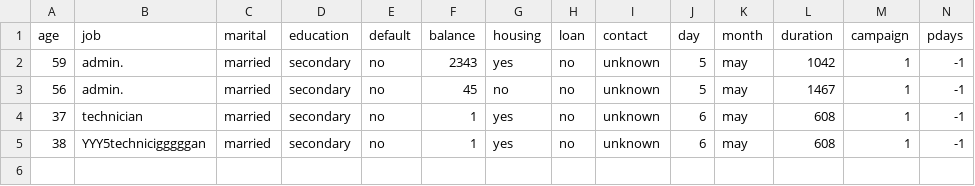
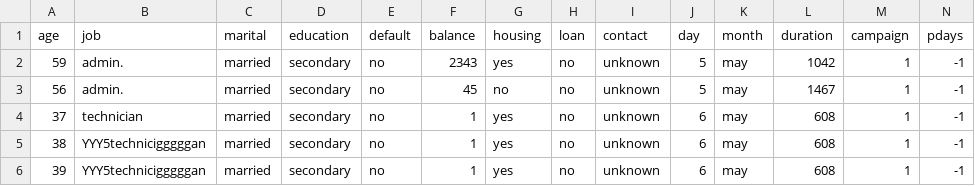
Before and after one commit to bilal-optech/stream_data_test, a CSV file: bank.csv, drawn as a sheet; only a part is shown; rows hold the shown columns only; the diff names each change by its address in the sheet, - before the commit and + after, or states it on an @@ line.

Commit message:
Update bank.csv

```diff
--- a/bank.csv
+++ b/bank.csv
+row 6: 39 | YYY5technicigggggan | married | secondary | no | 1 | yes | no | unknown | 6 | may | 608 | 1 | -1
```
